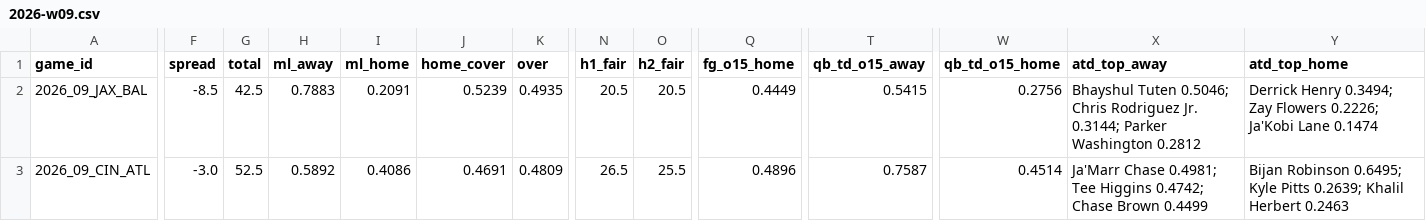
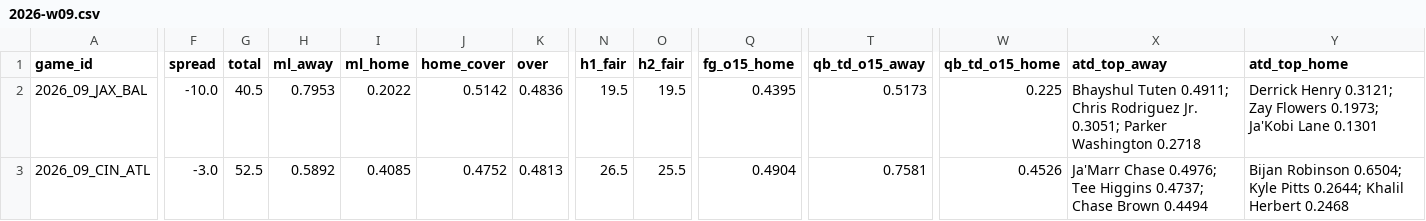
Before and after one commit to Moneyg604/nhl-early-goal, a CSV file: docs/nfl/weeks/2026-w09.csv, drawn as a sheet; only a part is shown, gaps mark what is left out; the diff covers the shown part only; the diff names each change by its address in the sheet, - before the commit and + after, or states it on an @@ line.

```diff
--- a/docs/nfl/weeks/2026-w09.csv
+++ b/docs/nfl/weeks/2026-w09.csv
-F2 (spread): -8.5
+F2 (spread): -10.0
-G2 (total): 42.5
+G2 (total): 40.5
-H2 (ml_away): 0.7883
+H2 (ml_away): 0.7953
-I2 (ml_home): 0.2091
+I2 (ml_home): 0.2022
-J2 (home_cover): 0.5239
+J2 (home_cover): 0.5142
-K2 (over): 0.4935
+K2 (over): 0.4836
-N2 (h1_fair): 20.5
+N2 (h1_fair): 19.5
-O2 (h2_fair): 20.5
+O2 (h2_fair): 19.5
-Q2 (fg_o15_home): 0.4449
+Q2 (fg_o15_home): 0.4395
-T2 (qb_td_o15_away): 0.5415
+T2 (qb_td_o15_away): 0.5173
-W2 (qb_td_o15_home): 0.2756
+W2 (qb_td_o15_home): 0.225
-X2 (atd_top_away): Bhayshul Tuten 0.5046; Chris Rodriguez Jr. 0.3144; Parker Washington 0.2812
+X2 (atd_top_away): Bhayshul Tuten 0.4911; Chris Rodriguez Jr. 0.3051; Parker Washington 0.2718
-Y2 (atd_top_home): Derrick Henry 0.3494; Zay Flowers 0.2226; Ja'Kobi Lane 0.1474
+Y2 (atd_top_home): Derrick Henry 0.3121; Zay Flowers 0.1973; Ja'Kobi Lane 0.1301
-I3 (ml_home): 0.4086
+I3 (ml_home): 0.4085
-J3 (home_cover): 0.4691
+J3 (home_cover): 0.4752
-K3 (over): 0.4809
+K3 (over): 0.4813
-Q3 (fg_o15_home): 0.4896
+Q3 (fg_o15_home): 0.4904
-T3 (qb_td_o15_away): 0.7587
+T3 (qb_td_o15_away): 0.7581
-W3 (qb_td_o15_home): 0.4514
+W3 (qb_td_o15_home): 0.4526
-X3 (atd_top_away): Ja'Marr Chase 0.4981; Tee Higgins 0.4742; Chase Brown 0.4499
+X3 (atd_top_away): Ja'Marr Chase 0.4976; Tee Higgins 0.4737; Chase Brown 0.4494
-Y3 (atd_top_home): Bijan Robinson 0.6495; Kyle Pitts 0.2639; Khalil Herbert 0.2463
+Y3 (atd_top_home): Bijan Robinson 0.6504; Kyle Pitts 0.2644; Khalil Herbert 0.2468
```
Also changed, not shown: 114 edited cells elsewhere in this file, 14 other files.
